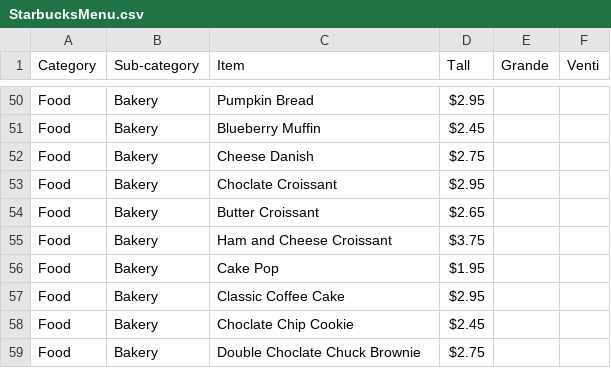
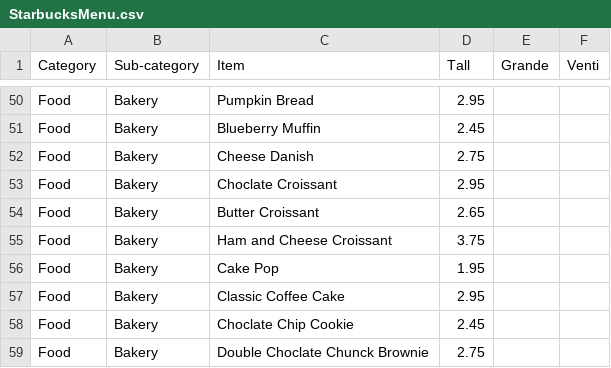
Before and after one commit to BenjWilley/Project2TeamRHO, a CSV file: StarbucksMenu.csv, drawn as a sheet; only a part is shown, gaps mark what is left out; the diff covers the shown part only; the diff names each change by its address in the sheet, - before the commit and + after, or states it on an @@ line.

```diff
--- a/StarbucksMenu.csv
+++ b/StarbucksMenu.csv
-D50 (Tall): $2.95
+D50 (Tall): 2.95
-D51 (Tall): $2.45
+D51 (Tall): 2.45
-D52 (Tall): $2.75
+D52 (Tall): 2.75
-D53 (Tall): $2.95
+D53 (Tall): 2.95
-D54 (Tall): $2.65
+D54 (Tall): 2.65
-D55 (Tall): $3.75
+D55 (Tall): 3.75
-D56 (Tall): $1.95
+D56 (Tall): 1.95
-D57 (Tall): $2.95
+D57 (Tall): 2.95
-D58 (Tall): $2.45
+D58 (Tall): 2.45
-C59 (Item): Double Choclate Chuck Brownie
+C59 (Item): Double Choclate Chunck Brownie
-D59 (Tall): $2.75
+D59 (Tall): 2.75
```
Also changed, not shown: 117 edited cells elsewhere in this file, 2 other files.
